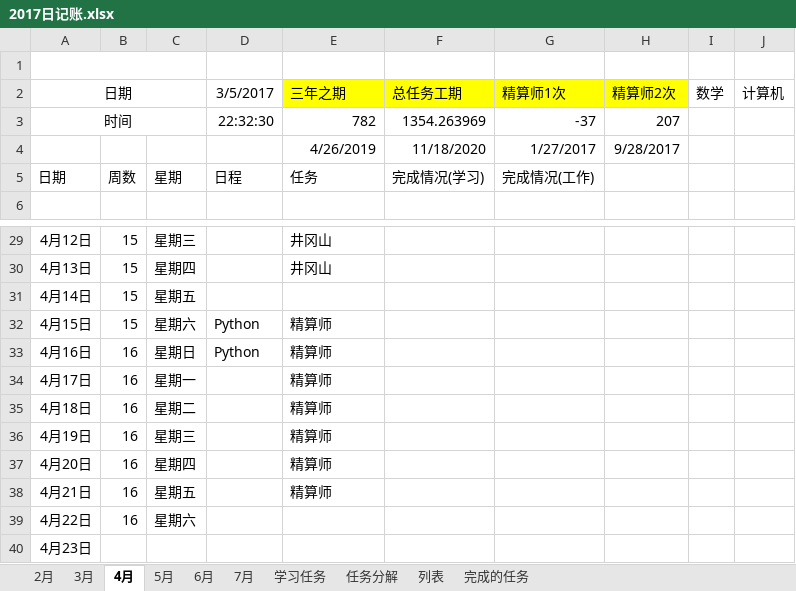
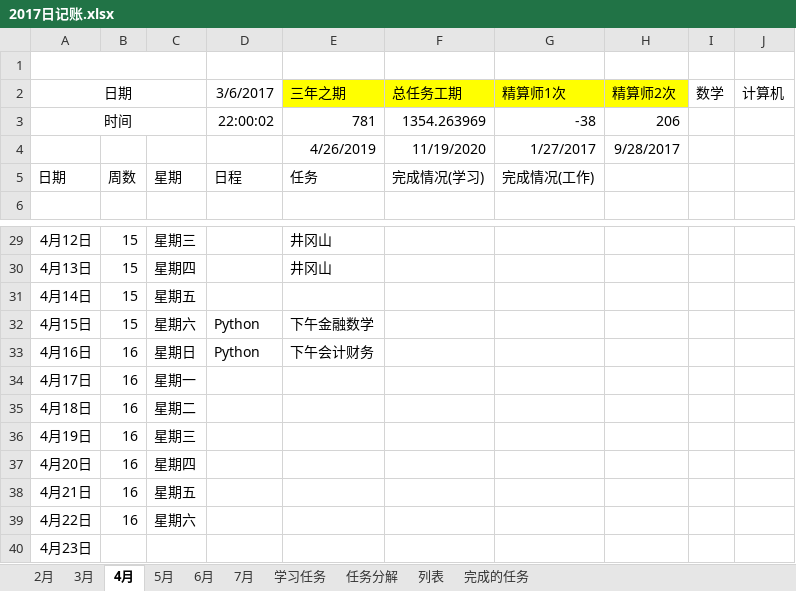
Before and after one commit to guofei9987/plans, an Excel workbook: 2017日记账.xlsx, sheet 4月, drawn as a sheet; only a part is shown, gaps mark what is left out; values as stored, in another font and other column widths than the file's, no borders; conditional formats not drawn; the diff names each change by its address in the sheet, - before the commit and + after, or states it on an @@ line.

```diff
--- a/2017日记账.xlsx (sheet 4月)
+++ b/2017日记账.xlsx (sheet 4月)
-D2: 3/5/2017
+D2: 3/6/2017
-D3: 22:32:30
+D3: 22:00:02
-E3: 782
+E3: 781
-G3: -37
+G3: -38
-H3: 207
+H3: 206
-F4: 11/18/2020
+F4: 11/19/2020
-E32: 精算师
+E32: 下午金融数学
-E33: 精算师
+E33: 下午会计财务
-E34:E38: 精算师
+E34:E38: (empty)
```
Also changed, not shown: sheet 3月, sheet 2月, sheet 7月, sheet 5月, sheet 6月, sheet 列表, charts or pictures.
